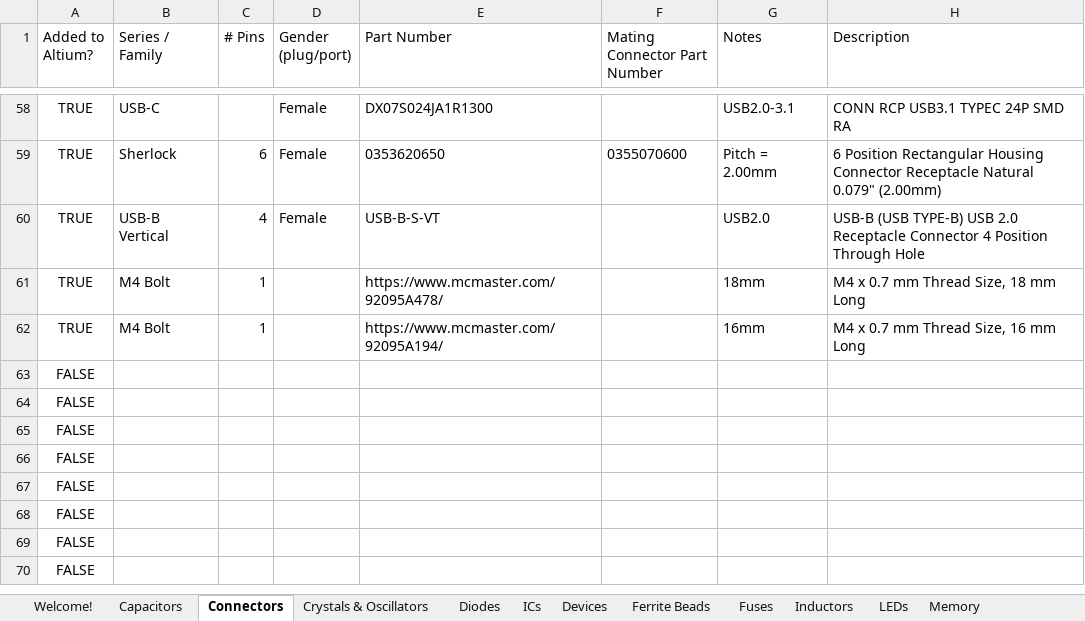
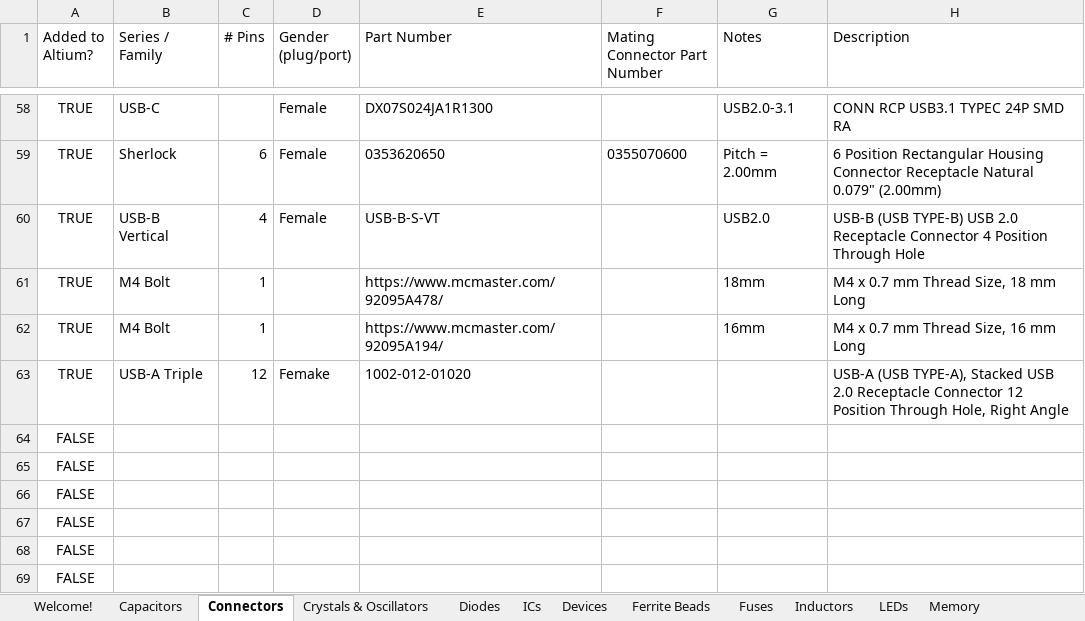
Before and after one commit to uf-mil-electrical/MIL-Altium, an Excel workbook: Altium Parts.xlsx, sheet Connectors, drawn as a sheet; only a part is shown, gaps mark what is left out; the shorter side is filled out with more unchanged rows; values as stored, in another font and other column widths than the file's, no borders; table styles not drawn; removed rows and columns are numbered as before the commit, all else as after; the diff names each change by its address in the sheet, - before the commit and + after, or states it on an @@ line.

```diff
--- a/Altium Parts.xlsx (sheet Connectors)
+++ b/Altium Parts.xlsx (sheet Connectors)
-row 63: FALSE
+row 63: TRUE | USB-A Triple | 12 | Femake | 1002-012-01020 |  |  | USB-A (USB TYPE-A), Stacked USB 2.0 Receptacle Connector 12 Position Through Hole, Right Angle
```
Also changed, not shown: sheet Resistors, sheet ICs, 18 other files.
